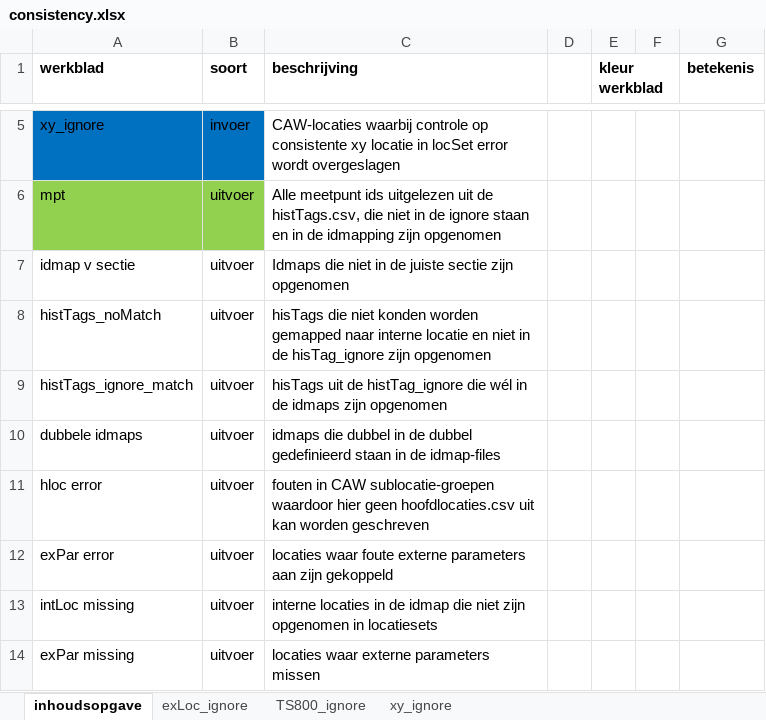
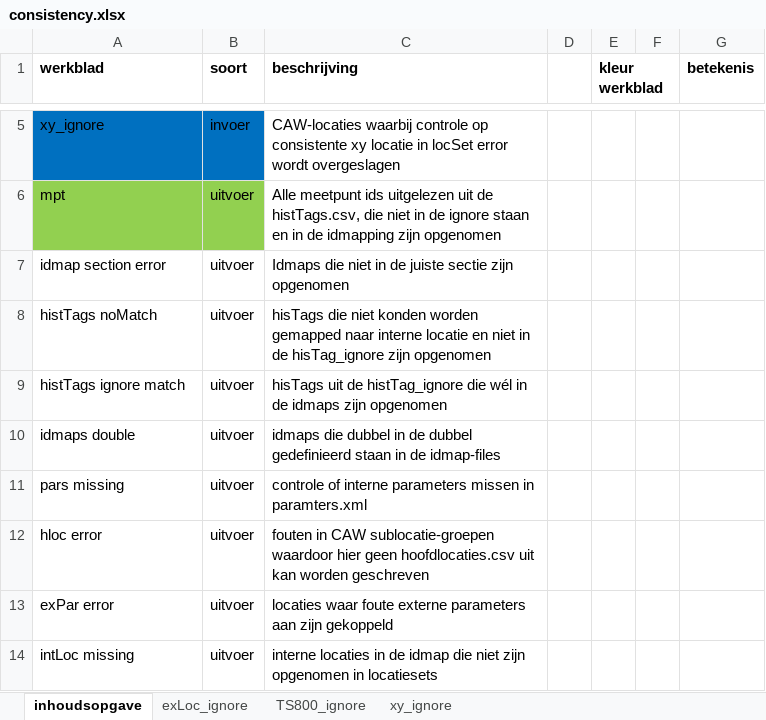
Before and after one commit to d2hydro/hdsr_meetpuntconfig, an Excel workbook: data/consistency.xlsx, sheet inhoudsopgave, drawn as a sheet; only a part is shown, gaps mark what is left out; the shorter side is filled out with more unchanged rows; values as stored, in another font and other column widths than the file's, no borders; the diff names each change by its address in the sheet, - before the commit and + after, or states it on an @@ line.

```diff
--- a/data/consistency.xlsx (sheet inhoudsopgave)
+++ b/data/consistency.xlsx (sheet inhoudsopgave)
-A7 (werkblad): idmap v sectie
+A7 (werkblad): idmap section error
-A8 (werkblad): histTags_noMatch
+A8 (werkblad): histTags noMatch
-A9 (werkblad): histTags_ignore_match
+A9 (werkblad): histTags ignore match
-A10 (werkblad): dubbele idmaps
+A10 (werkblad): idmaps double
+row 11: pars missing | uitvoer | controle of interne parameters missen in paramters.xml
```
Also changed, not shown: 8 other files.
